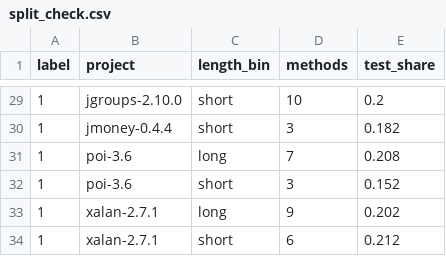
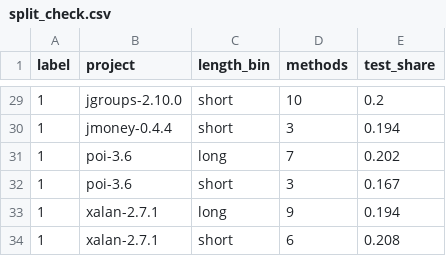
Before and after one commit to hpputro/csd_unix2, a CSV file: datasets/split_check.csv, drawn as a sheet; only a part is shown, gaps mark what is left out; the diff covers the shown part only.

```diff
--- a/datasets/split_check.csv
+++ b/datasets/split_check.csv
@@ -29,6 +29,6 @@ label,project,length_bin,methods,test_share
 1,jgroups-2.10.0,short,10,0.2
-1,jmoney-0.4.4,short,3,0.182
-1,poi-3.6,long,7,0.208
-1,poi-3.6,short,3,0.152
-1,xalan-2.7.1,long,9,0.202
-1,xalan-2.7.1,short,6,0.212
+1,jmoney-0.4.4,short,3,0.194
+1,poi-3.6,long,7,0.202
+1,poi-3.6,short,3,0.167
+1,xalan-2.7.1,long,9,0.194
+1,xalan-2.7.1,short,6,0.208
```
Also changed, not shown: 21 edited cells elsewhere in this file, datasets/datasets_summary.csv, 3 other files.
